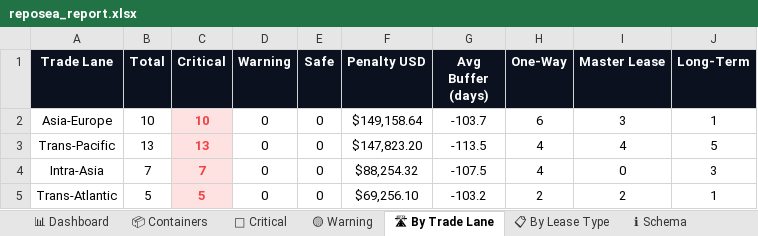
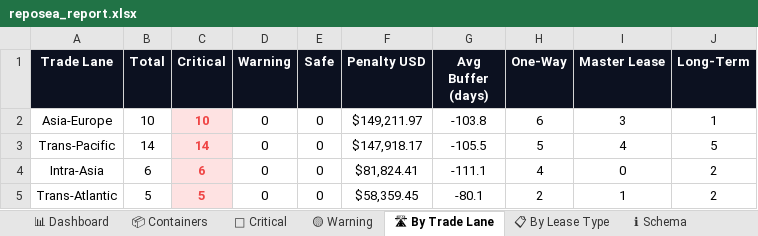
Before and after one commit to rahulmistry18/-Reposea_container_optimizer, an Excel workbook: data/exports/reposea_report.xlsx, sheet 🛣 By Trade Lane, drawn as a sheet; values as stored, in another font and other column widths than the file's, no borders; charts and pictures not drawn; the diff names each change by its address in the sheet, - before the commit and + after, or states it on an @@ line.

```diff
--- a/data/exports/reposea_report.xlsx (sheet 🛣 By Trade Lane)
+++ b/data/exports/reposea_report.xlsx (sheet 🛣 By Trade Lane)
-F2 (Penalty USD): $149,158.64
+F2 (Penalty USD): $149,211.97
-G2 (Avg Buffer (days)): -103.7
+G2 (Avg Buffer (days)): -103.8
-B3 (Total): 13
+B3 (Total): 14
-C3 (Critical): 13
+C3 (Critical): 14
-F3 (Penalty USD): $147,823.20
+F3 (Penalty USD): $147,918.17
-G3 (Avg Buffer (days)): -113.5
+G3 (Avg Buffer (days)): -105.5
-H3 (One-Way): 4
+H3 (One-Way): 5
-B4 (Total): 7
+B4 (Total): 6
-C4 (Critical): 7
+C4 (Critical): 6
-F4 (Penalty USD): $88,254.32
+F4 (Penalty USD): $81,824.41
-G4 (Avg Buffer (days)): -107.5
+G4 (Avg Buffer (days)): -111.1
-J4 (Long-Term): 3
+J4 (Long-Term): 2
-F5 (Penalty USD): $69,256.10
+F5 (Penalty USD): $58,359.45
-G5 (Avg Buffer (days)): -103.2
+G5 (Avg Buffer (days)): -80.1
-I5 (Master Lease): 2
+I5 (Master Lease): 1
-J5 (Long-Term): 1
+J5 (Long-Term): 2
```
Also changed, not shown: sheet 📦 Containers, sheet 🔴 Critical, sheet 📋 By Lease Type, sheet 📊 Dashboard, 7 other files.
